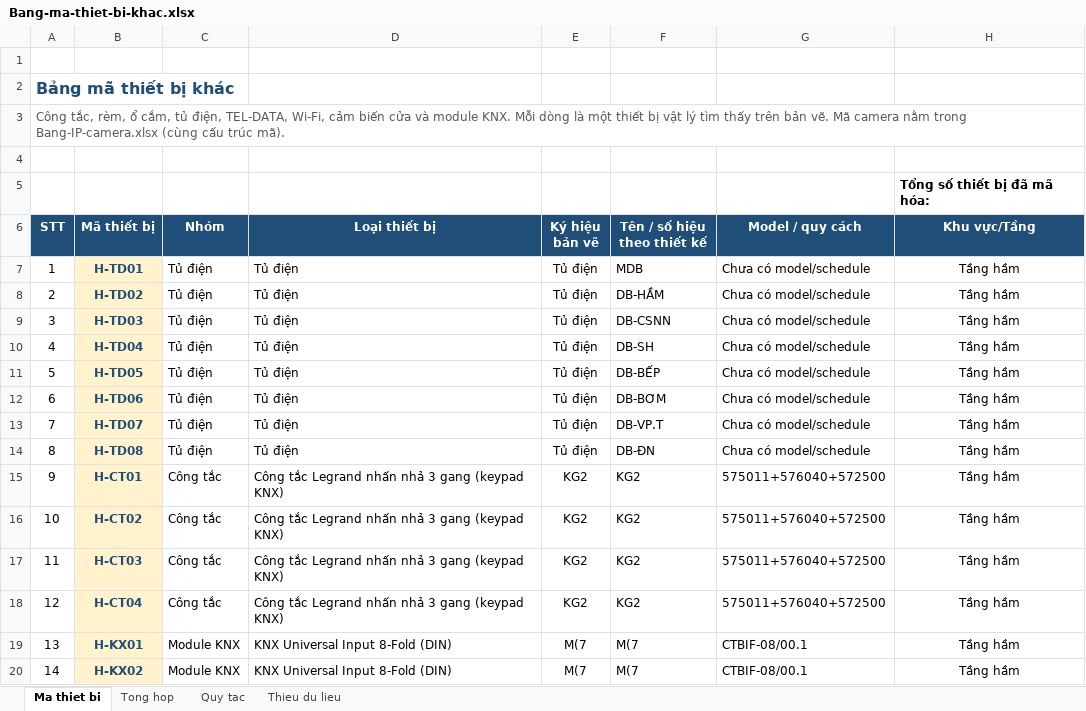
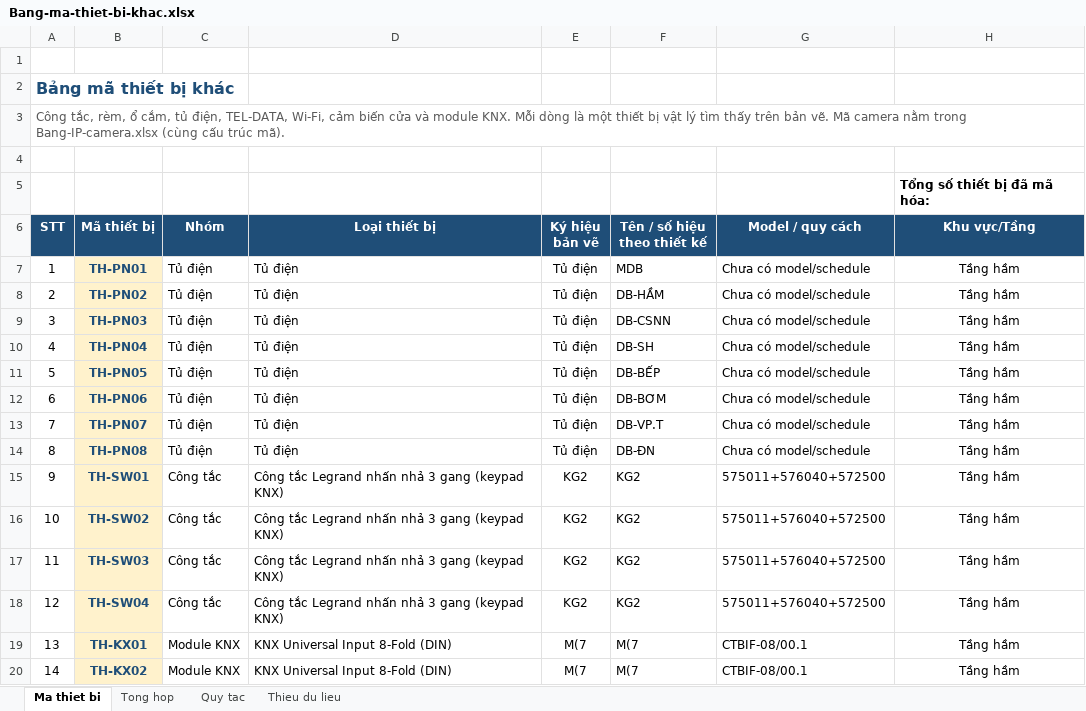
Before and after one commit to lythanhdat21/CAMERA-AI_LOVELYKIDS, an Excel workbook: tai-ve/Bang-ma-thiet-bi-khac.xlsx, sheet Ma thiet bi, drawn as a sheet; only a part is shown; values as stored, in another font and other column widths than the file's, no borders; conditional formats not drawn; the diff covers the shown part only; the diff names each change by its address in the sheet, - before the commit and + after, or states it on an @@ line.

```diff
--- a/tai-ve/Bang-ma-thiet-bi-khac.xlsx (sheet Ma thiet bi)
+++ b/tai-ve/Bang-ma-thiet-bi-khac.xlsx (sheet Ma thiet bi)
-B7 (Mã thiết bị): H-TD01
+B7 (Mã thiết bị): TH-PN01
-B8 (Mã thiết bị): H-TD02
+B8 (Mã thiết bị): TH-PN02
-B9 (Mã thiết bị): H-TD03
+B9 (Mã thiết bị): TH-PN03
-B10 (Mã thiết bị): H-TD04
+B10 (Mã thiết bị): TH-PN04
-B11 (Mã thiết bị): H-TD05
+B11 (Mã thiết bị): TH-PN05
-B12 (Mã thiết bị): H-TD06
+B12 (Mã thiết bị): TH-PN06
-B13 (Mã thiết bị): H-TD07
+B13 (Mã thiết bị): TH-PN07
-B14 (Mã thiết bị): H-TD08
+B14 (Mã thiết bị): TH-PN08
-B15 (Mã thiết bị): H-CT01
+B15 (Mã thiết bị): TH-SW01
-B16 (Mã thiết bị): H-CT02
+B16 (Mã thiết bị): TH-SW02
-B17 (Mã thiết bị): H-CT03
+B17 (Mã thiết bị): TH-SW03
-B18 (Mã thiết bị): H-CT04
+B18 (Mã thiết bị): TH-SW04
-B19 (Mã thiết bị): H-KX01
+B19 (Mã thiết bị): TH-KX01
-B20 (Mã thiết bị): H-KX02
+B20 (Mã thiết bị): TH-KX02
```
Also changed, not shown: 200 edited cells elsewhere in this sheet, sheet Quy tac, sheet Tong hop, sheet Thieu du lieu, tai-ve/Bang-IP-camera.xlsx, 8 other files.
